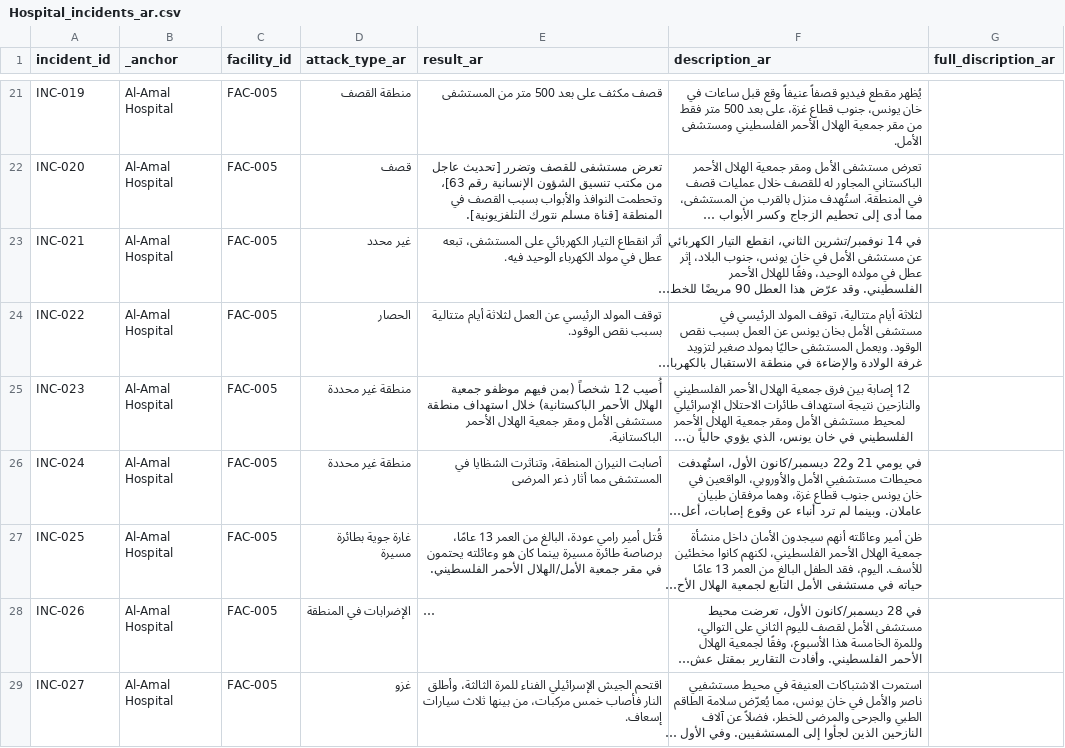
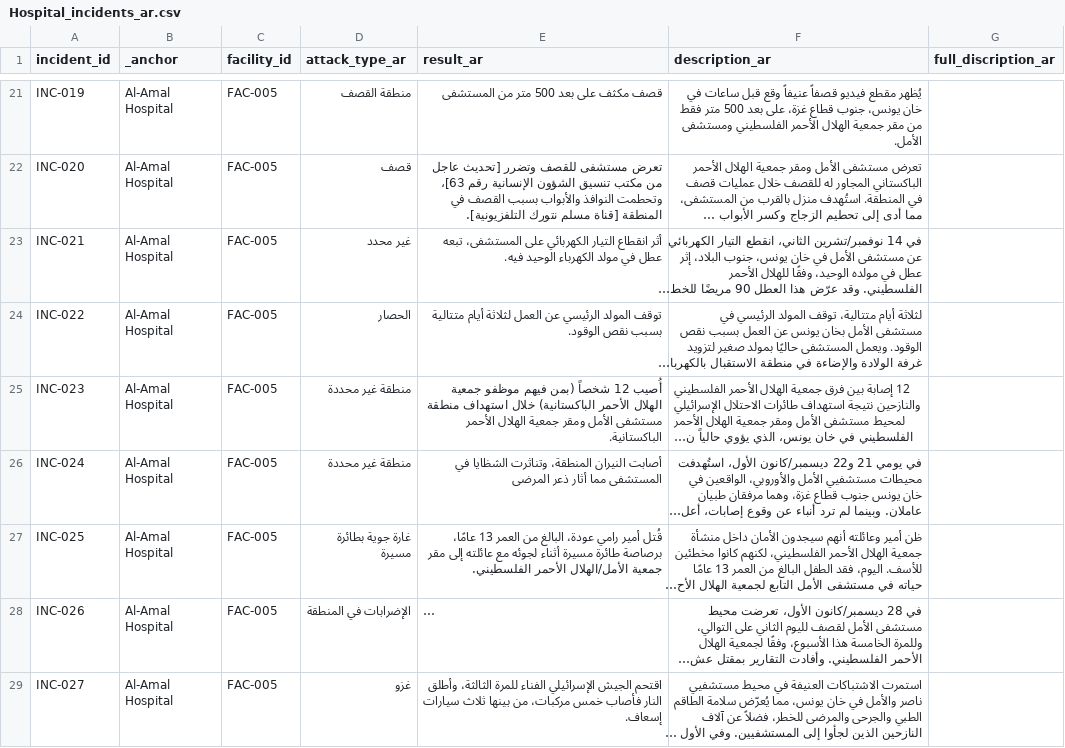
Before and after one commit to PalGenoPedia/PalGenoPedia, a CSV file: Pages/War_Crimes_Stats/stat-hospitals-attacked/Hospital_incidents_ar.csv, drawn as a sheet; only a part is shown, gaps mark what is left out; long unchanged cells end in …; the diff covers the shown part only; the diff names each change by its address in the sheet, - before the commit and + after, or states it on an @@ line.

```diff
--- a/Pages/War_Crimes_Stats/stat-hospitals-attacked/Hospital_incidents_ar.csv
+++ b/Pages/War_Crimes_Stats/stat-hospitals-attacked/Hospital_incidents_ar.csv
-E27 (result_ar): …طائرة مسيرة بينما كان هو وعائلته يحتمون في مقر جمعية…
+E27 (result_ar): …طائرة مسيرة أثناء لجوئه مع عائلته إلى مقر جمعية…
```
Also changed, not shown: 38 edited cells elsewhere in this file.
